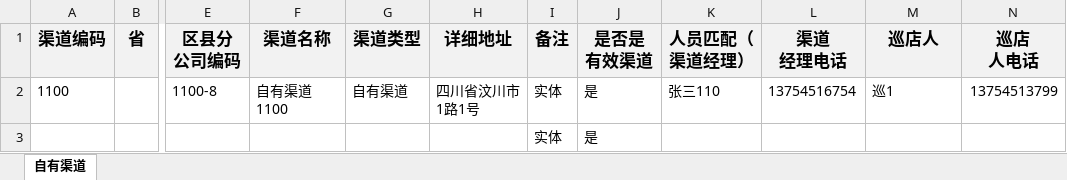
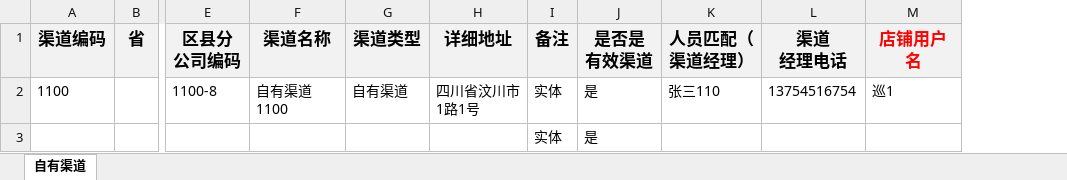
Before and after one commit to zzdehao/yxdparent, an Excel workbook: manager/src/main/webapp/template/2-selfchannel.xlsx, sheet 自有渠道, drawn as a sheet; only a part is shown, gaps mark what is left out; values as stored, in another font and other column widths than the file's, no borders; the diff names each change by its address in the sheet, - before the commit and + after, or states it on an @@ line.

```diff
--- a/manager/src/main/webapp/template/2-selfchannel.xlsx (sheet 自有渠道)
+++ b/manager/src/main/webapp/template/2-selfchannel.xlsx (sheet 自有渠道)
-column N (巡店 人电话), row 2: 13754513799
-M1: 巡店人
+M1: 店铺用户名
-M1 text colour: black
+M1 text colour: #FF0000
```
Also changed, not shown: manager/src/main/webapp/template/3-worldchannel.xlsx, manager/src/main/webapp/template/4-smallchannel.xlsx, 3 other files.
